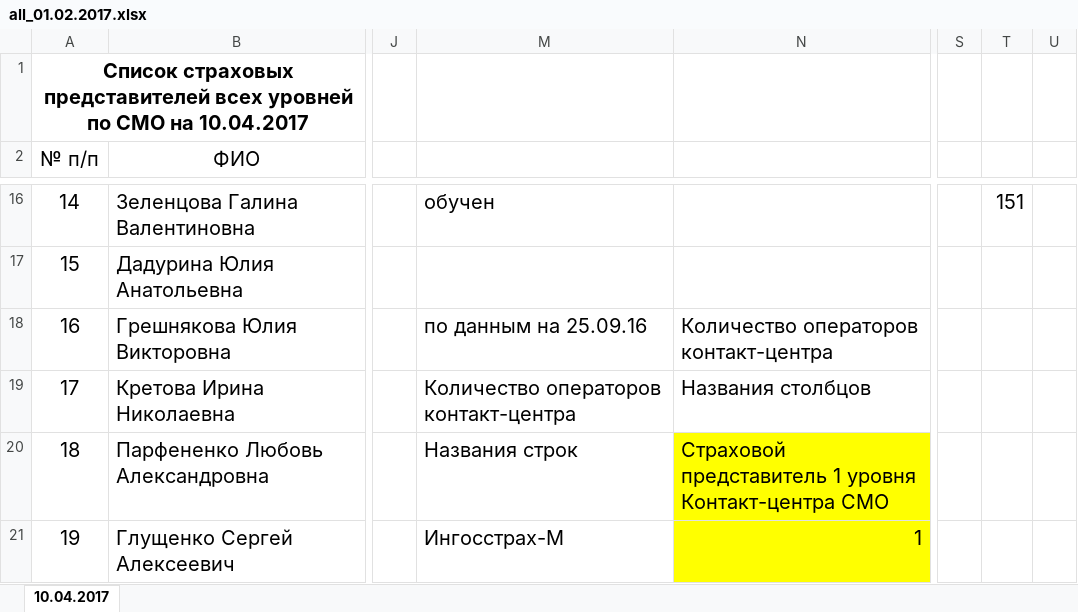
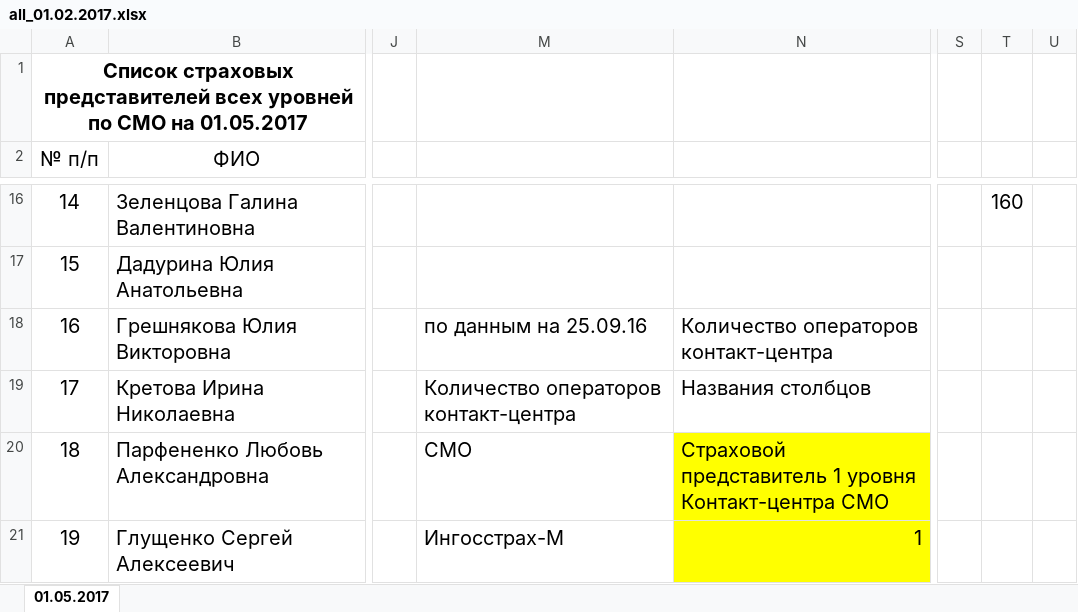
Before and after one commit to rdv20185/AppealWRT, an Excel workbook: Appeal/src/main/webapp/resources/doc_fond/all_01.02.2017.xlsx, sheet 01.05.2017, drawn as a sheet; only a part is shown, gaps mark what is left out; values as stored, in another font and other column widths than the file's, no borders; the diff covers the shown part only; the diff names each change by its address in the sheet, - before the commit and + after, or states it on an @@ line.

```diff
--- a/Appeal/src/main/webapp/resources/doc_fond/all_01.02.2017.xlsx (sheet 01.05.2017)
+++ b/Appeal/src/main/webapp/resources/doc_fond/all_01.02.2017.xlsx (sheet 01.05.2017)
-sheet tab: 10.04.2017
+sheet tab: 01.05.2017
@@ column A (№ п/п) renumbered from row 1 down @@
-M16: обучен
+M16: (empty)
-T16: 151
+T16: 160
-M20: Названия строк
+M20: СМО
```
Also changed, not shown: 3 added rows, 2 removed rows, 56 edited cells and cell formats elsewhere in this sheet, 5 other files.
